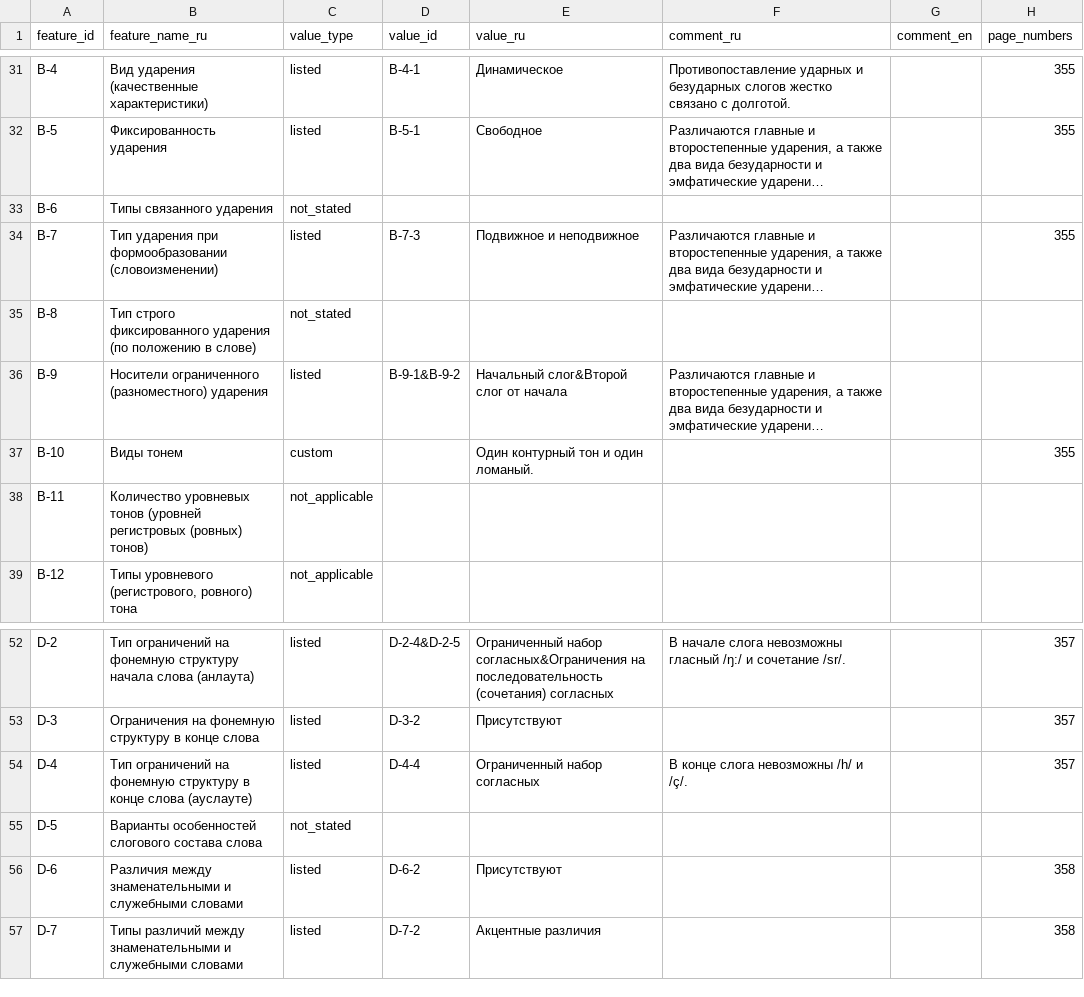
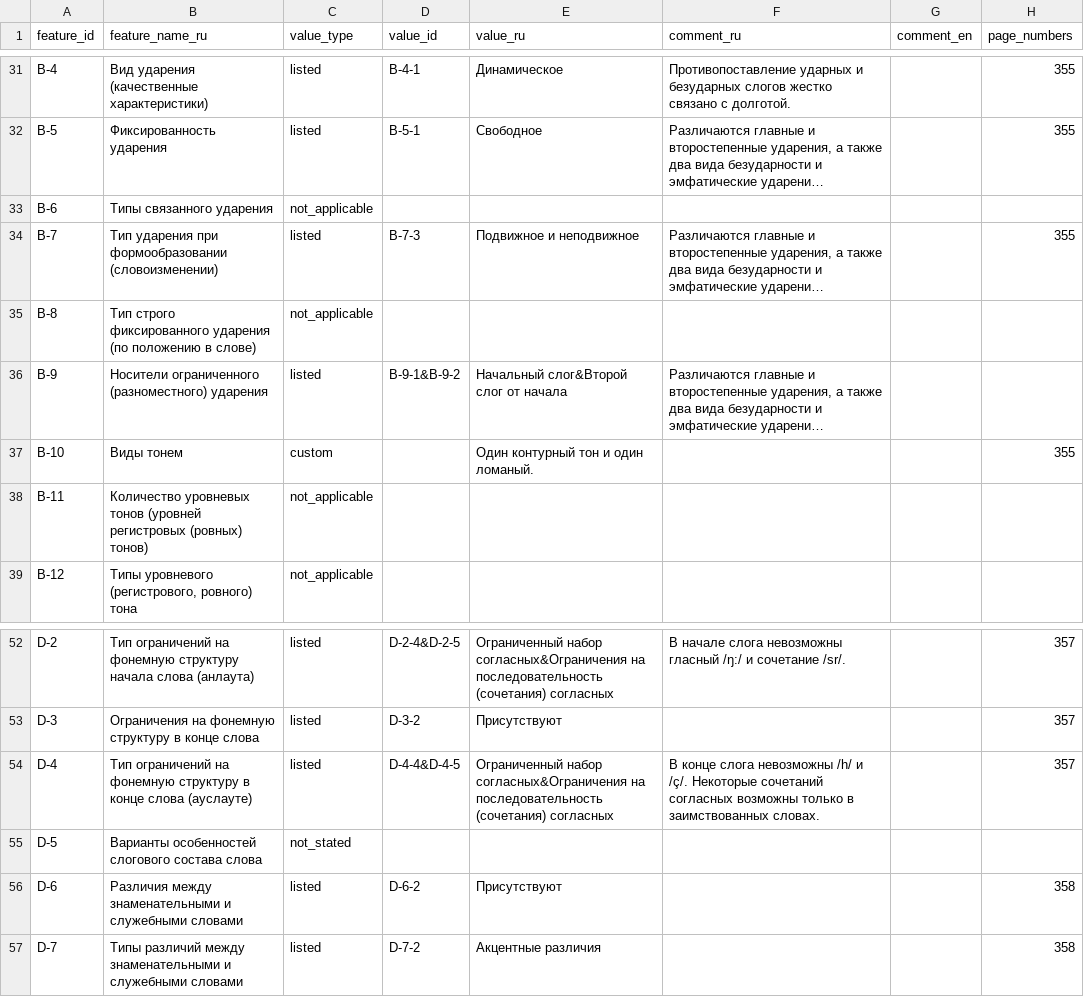
Before and after one commit to Jazyki-Mira/langworld_db_data, a CSV file: data/feature_profiles/swedish.csv, drawn as a sheet; only a part is shown, gaps mark what is left out; long unchanged cells end in …; the diff names each change by its address in the sheet, - before the commit and + after, or states it on an @@ line.

Commit message:
improve swedish

```diff
--- a/data/feature_profiles/swedish.csv
+++ b/data/feature_profiles/swedish.csv
-C33 (value_type): not_stated
+C33 (value_type): not_applicable
-C35 (value_type): not_stated
+C35 (value_type): not_applicable
-D54 (value_id): D-4-4
+D54 (value_id): D-4-4&D-4-5
-E54 (value_ru): Ограниченный набор согласных
+E54 (value_ru): Ограниченный набор согласных&Ограничения на последовательность (сочетания) согласных
-F54 (comment_ru): …и /ç/.
+F54 (comment_ru): …и /ç/. Некоторые сочетаний согласных возможны только в заимствованных словах.
```
Also changed, not shown: 3 other files.
